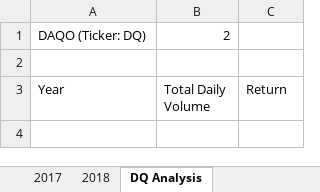
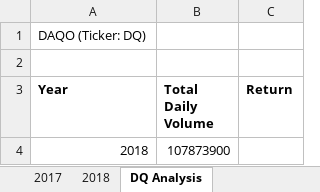
Before and after one commit to archinarula/Stock-Analysis, an Excel workbook: green_stocks.xlsm, sheet DQ Analysis, drawn as a sheet; values as stored, in another font and other column widths than the file's, no borders; charts and pictures not drawn; the diff names each change by its address in the sheet, - before the commit and + after, or states it on an @@ line.

Commit message:
Add files via upload

```diff
--- a/green_stocks.xlsm (sheet DQ Analysis)
+++ b/green_stocks.xlsm (sheet DQ Analysis)
-B1 (Total Daily Volume): 2
+B1 (Total Daily Volume): (empty)
-A3:C3 bold: off
+A3:C3 bold: on
+row 4: 2018 | 107873900
```
Also changed, not shown: charts or pictures.
